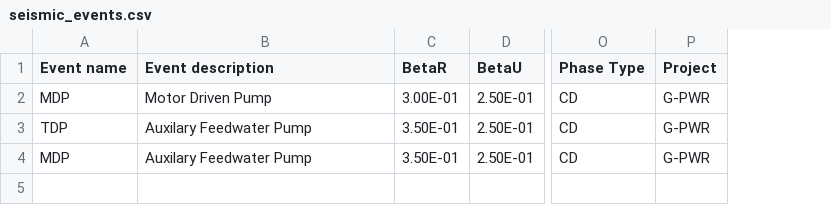
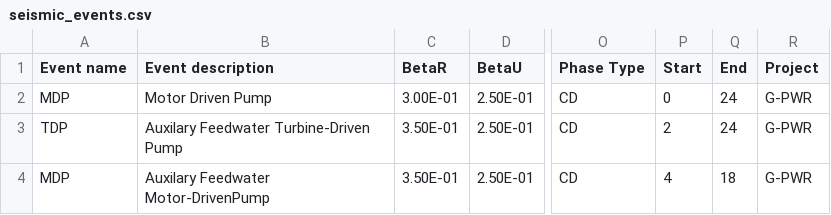
Before and after one commit to openpra-org/multi-hazard-model-generator, a CSV file: inputs/seismic_events.csv, drawn as a sheet; only a part is shown, gaps mark what is left out; the diff names each change by its address in the sheet, - before the commit and + after, or states it on an @@ line.

Commit message:
compound event module initalized, aftershocks frequency method

```diff
--- a/inputs/seismic_events.csv
+++ b/inputs/seismic_events.csv
+column P (Start), rows 2-4: 0 | 2 | 4
+column Q (End), rows 2-4: 24 | 24 | 18
-B3 (Event description): Auxilary Feedwater Pump
+B3 (Event description): Auxilary Feedwater Turbine-Driven Pump
-B4 (Event description): Auxilary Feedwater Pump
+B4 (Event description): Auxilary Feedwater Motor-DrivenPump
```
Also changed, not shown: 6 other files.
